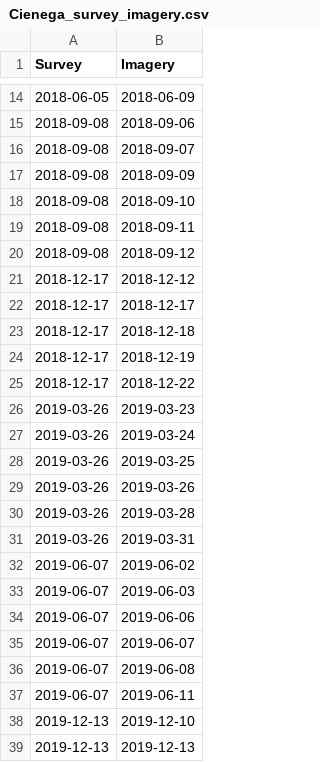
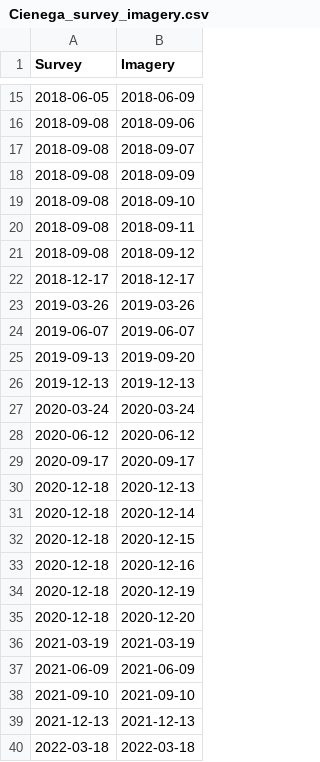
Before and after one commit to lapidesd/SanPedro_wetdry_pilot, a CSV file: data/Cienega/Cienega_survey_imagery.csv, drawn as a sheet; only a part is shown, gaps mark what is left out; the shorter side is filled out with more unchanged rows; removed rows and columns are numbered as before the commit, all else as after; the diff covers the shown part only; the diff names each change by its address in the sheet, - before the commit and + after, or states it on an @@ line.

```diff
--- a/data/Cienega/Cienega_survey_imagery.csv
+++ b/data/Cienega/Cienega_survey_imagery.csv
-row 21: 2018-12-17 | 2018-12-12
-row 23: 2018-12-17 | 2018-12-18
-row 24: 2018-12-17 | 2018-12-19
-row 25: 2018-12-17 | 2018-12-22
-row 26: 2019-03-26 | 2019-03-23
-row 27: 2019-03-26 | 2019-03-24
-row 28: 2019-03-26 | 2019-03-25
-row 30: 2019-03-26 | 2019-03-28
-row 31: 2019-03-26 | 2019-03-31
-row 32: 2019-06-07 | 2019-06-02
-row 33: 2019-06-07 | 2019-06-03
-row 34: 2019-06-07 | 2019-06-06
-row 36: 2019-06-07 | 2019-06-08
-row 37: 2019-06-07 | 2019-06-11
-row 38: 2019-12-13 | 2019-12-10
+row 25: 2019-09-13 | 2019-09-20
```
Also changed, not shown: 2 added rows and 42 removed rows elsewhere in this file, data/Ramsey/Ramsey_survey_imagery.csv, 14 other files.
